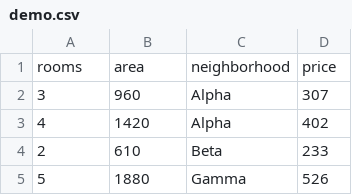
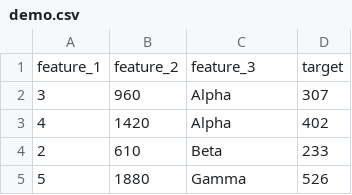
Before and after one commit to fbarulli/broadway, a CSV file: demo/demo.csv, drawn as a sheet; only a part is shown; removed rows and columns are numbered as before the commit, all else as after; the diff names each change by its address in the sheet, - before the commit and + after, or states it on an @@ line.

Commit message:
Generic demo naming: feature_1/feature_2/feature_3/target; engineered_feature_1
Rename the synthetic demo surface to generic names so main ships no
domain-flavored literals: rooms/area/neighborhood/price ->
feature_1/feature_2/feature_3/target, derived price_per_area ->
engineered_feature_1, src builder 'price / area' -> 'source_copy'.
Contract-bound tests follow; arbitrary fixture columns stay as-is.

```diff
--- a/demo/demo.csv
+++ b/demo/demo.csv
-row 1: rooms | area | neighborhood | price
+row 1: feature_1 | feature_2 | feature_3 | target
```
Also changed, not shown: 19 other files.
